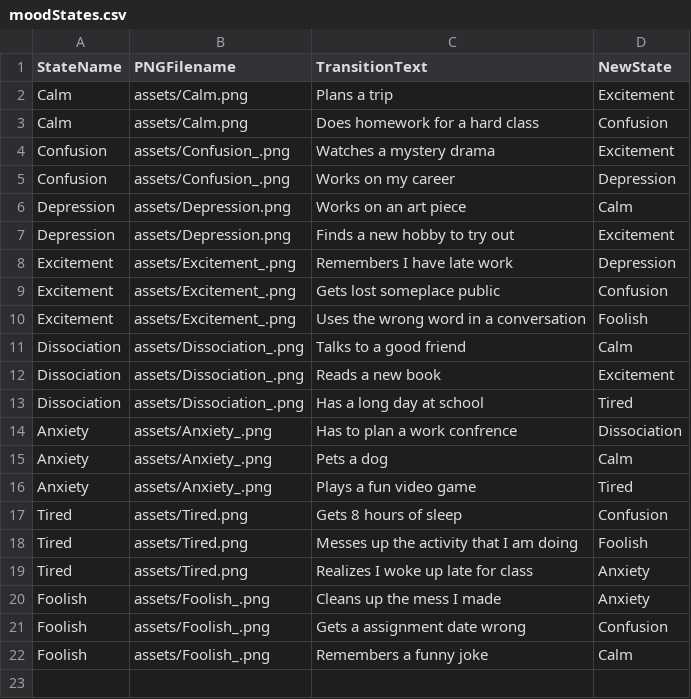
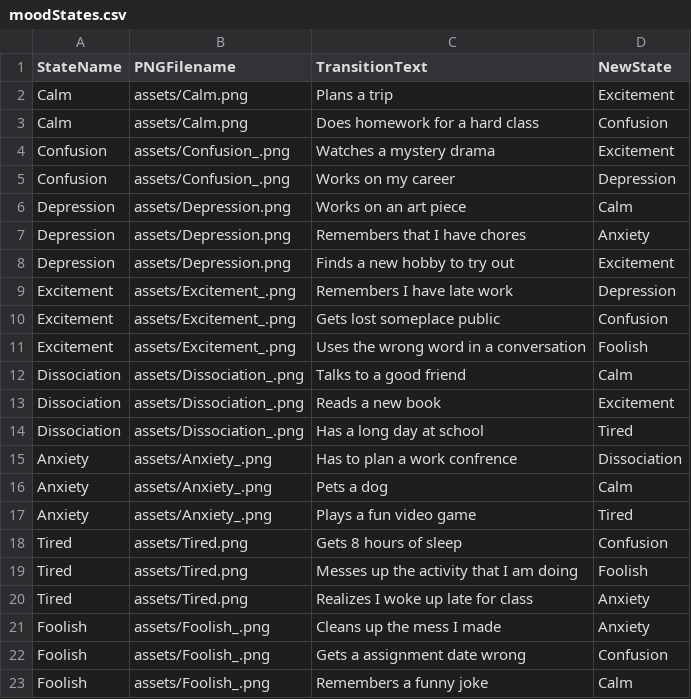
Before and after one commit to Vorple-Sky/MoodStateMachine, a CSV file: assets/moodStates.csv, drawn as a sheet; the diff names each change by its address in the sheet, - before the commit and + after, or states it on an @@ line.

Commit message:
added state and fixed foolish state

```diff
--- a/assets/moodStates.csv
+++ b/assets/moodStates.csv
+row 7: Depression | assets/Depression.png | Remembers that I have chores | Anxiety
```
